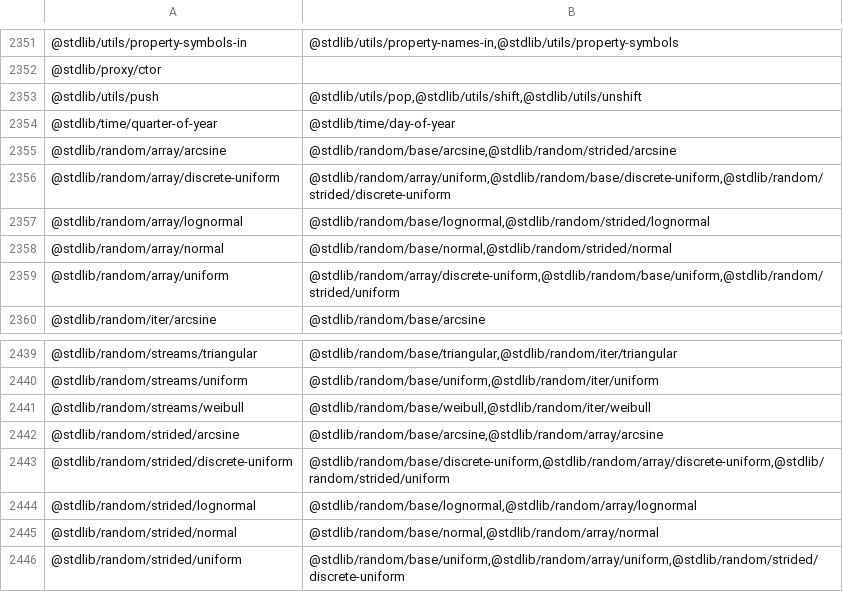
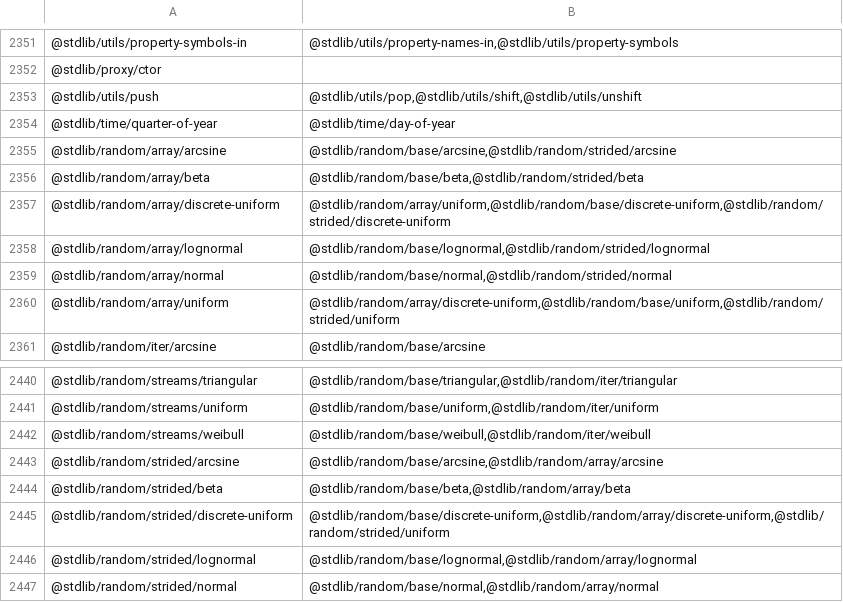
Before and after one commit to stdlib-js/namespace-pkg2related, a CSV file: data/data.csv, drawn as a sheet; only a part is shown, gaps mark what is left out; the shorter side is filled out with more unchanged rows.

```diff
--- a/data/data.csv
+++ b/data/data.csv
@@ -2355,2 +2355,3 @@
 "@stdlib/random/array/arcsine","@stdlib/random/base/arcsine,@stdlib/random/strided/arcsine"
+"@stdlib/random/array/beta","@stdlib/random/base/beta,@stdlib/random/strided/beta"
 "@stdlib/random/array/discrete-uniform","@stdlib/random/array/uniform,@stdlib/random/base/discrete-uniform,@stdlib/random/strided/discrete-uniform"
@@ -2442,2 +2443,3 @@
 "@stdlib/random/strided/arcsine","@stdlib/random/base/arcsine,@stdlib/random/array/arcsine"
+"@stdlib/random/strided/beta","@stdlib/random/base/beta,@stdlib/random/array/beta"
 "@stdlib/random/strided/discrete-uniform","@stdlib/random/base/discrete-uniform,@stdlib/random/array/discrete-uniform,@stdlib/random/strided/uniform"
```
Also changed, not shown: 1 other file.
